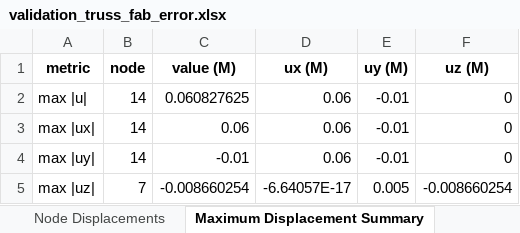
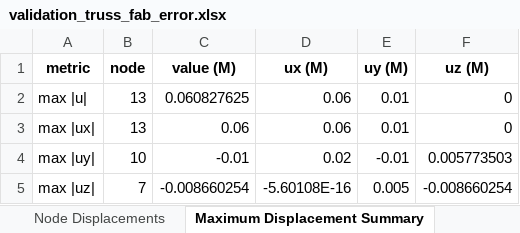
Before and after one commit to yousertin/MSA-Project, an Excel workbook: outputs/validation_truss_fab_error.xlsx, sheet Maximum Displacement Summary, drawn as a sheet; values as stored, in another font and other column widths than the file's, no borders; the diff names each change by its address in the sheet, - before the commit and + after, or states it on an @@ line.

```diff
--- a/outputs/validation_truss_fab_error.xlsx (sheet Maximum Displacement Summary)
+++ b/outputs/validation_truss_fab_error.xlsx (sheet Maximum Displacement Summary)
-B2:B3 (node): 14
+B2:B3 (node): 13
-E2:E3 (uy (M)): -0.01
+E2:E3 (uy (M)): 0.01
-B4 (node): 14
+B4 (node): 10
-D4 (ux (M)): 0.06
+D4 (ux (M)): 0.02
-F4 (uz (M)): 0
+F4 (uz (M)): 0.005773503
-D5 (ux (M)): -6.64057E-17
+D5 (ux (M)): -5.60108E-16
```
Also changed, not shown: sheet Member Full Results, sheet Member Summary, sheet Node Displacements, sheet Reaction Forces, outputs/final_structure_comprehensive_loads.xlsx, outputs/final_structure_member_loads.xlsx, 13 other files.
